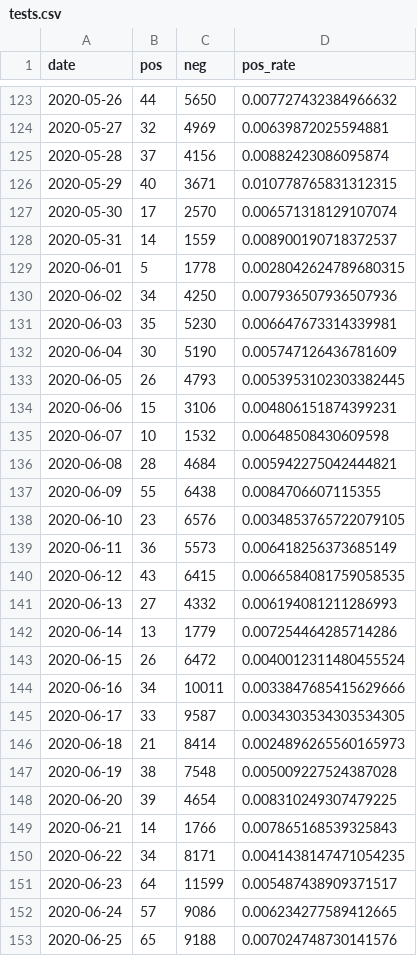
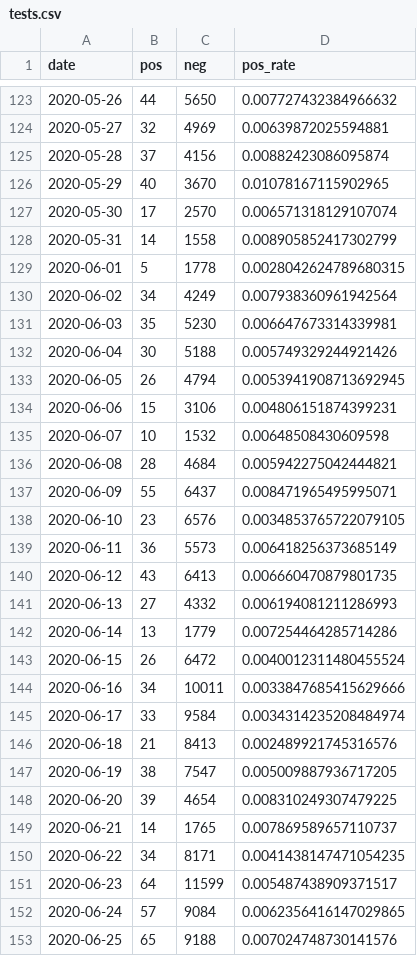
Before and after one commit to daenuprobst/covid-data-analysis, a CSV file: tests.csv, drawn as a sheet; only a part is shown, gaps mark what is left out; the diff covers the shown part only.

```diff
--- a/tests.csv
+++ b/tests.csv
@@ -125,10 +125,10 @@ date,pos,neg,pos_rate
 2020-05-28,37,4156,0.00882423086095874
-2020-05-29,40,3671,0.010778765831312315
+2020-05-29,40,3670,0.01078167115902965
 2020-05-30,17,2570,0.006571318129107074
-2020-05-31,14,1559,0.008900190718372537
+2020-05-31,14,1558,0.008905852417302799
 2020-06-01,5,1778,0.0028042624789680315
-2020-06-02,34,4250,0.007936507936507936
+2020-06-02,34,4249,0.007938360961942564
 2020-06-03,35,5230,0.006647673314339981
-2020-06-04,30,5190,0.005747126436781609
-2020-06-05,26,4793,0.0053953102303382445
+2020-06-04,30,5188,0.005749329244921426
+2020-06-05,26,4794,0.0053941908713692945
 2020-06-06,15,3106,0.004806151874399231
@@ -136,6 +136,6 @@ date,pos,neg,pos_rate
 2020-06-08,28,4684,0.005942275042444821
-2020-06-09,55,6438,0.0084706607115355
+2020-06-09,55,6437,0.008471965495995071
 2020-06-10,23,6576,0.0034853765722079105
 2020-06-11,36,5573,0.006418256373685149
-2020-06-12,43,6415,0.0066584081759058535
+2020-06-12,43,6413,0.006660470879801735
 2020-06-13,27,4332,0.006194081211286993
@@ -144,10 +144,10 @@ date,pos,neg,pos_rate
 2020-06-16,34,10011,0.0033847685415629666
-2020-06-17,33,9587,0.0034303534303534305
-2020-06-18,21,8414,0.0024896265560165973
-2020-06-19,38,7548,0.005009227524387028
+2020-06-17,33,9584,0.0034314235208484974
+2020-06-18,21,8413,0.002489921745316576
+2020-06-19,38,7547,0.005009887936717205
 2020-06-20,39,4654,0.008310249307479225
-2020-06-21,14,1766,0.007865168539325843
+2020-06-21,14,1765,0.007869589657110737
 2020-06-22,34,8171,0.0041438147471054235
 2020-06-23,64,11599,0.005487438909371517
-2020-06-24,57,9086,0.006234277589412665
+2020-06-24,57,9084,0.0062356416147029865
 2020-06-25,65,9188,0.007024748730141576
```
Also changed, not shown: 6 added rows and 30 edited cells elsewhere in this file, bag_data_tests_latest.csv, 1 other file.
